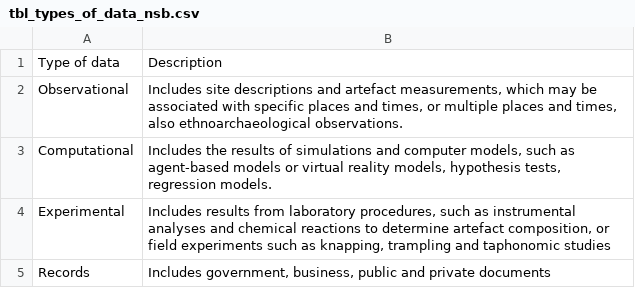
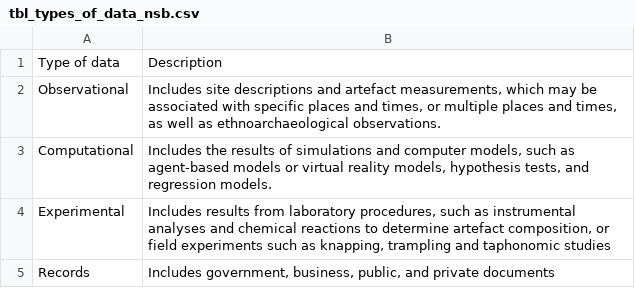
Before and after one commit to benmarwick/datacitation, a CSV file: analysis/figures/tbl_types_of_data_nsb.csv, drawn as a sheet.

```diff
--- a/analysis/figures/tbl_types_of_data_nsb.csv
+++ b/analysis/figures/tbl_types_of_data_nsb.csv
@@ -1,5 +1,5 @@
 Type of data,Description
-Observational,"Includes site descriptions and artefact measurements, which may be associated with specific places and times, or multiple places and times, also ethnoarchaeological observations."
-Computational,"Includes the results of simulations and computer models, such as agent-based models or virtual reality models, hypothesis tests, regression models. "
+Observational,"Includes site descriptions and artefact measurements, which may be associated with specific places and times, or multiple places and times, as well as ethnoarchaeological observations."
+Computational,"Includes the results of simulations and computer models, such as agent-based models or virtual reality models, hypothesis tests, and regression models. "
 Experimental,"Includes results from laboratory procedures, such as instrumental analyses and chemical reactions to determine artefact composition, or field experiments such as knapping, trampling and taphonomic studies"
-Records,"Includes government, business, public and private documents"
+Records,"Includes government, business, public, and private documents"
```
Also changed, not shown: analysis/figures/tbl_rules_of_data_sharing.csv, 3 other files.
